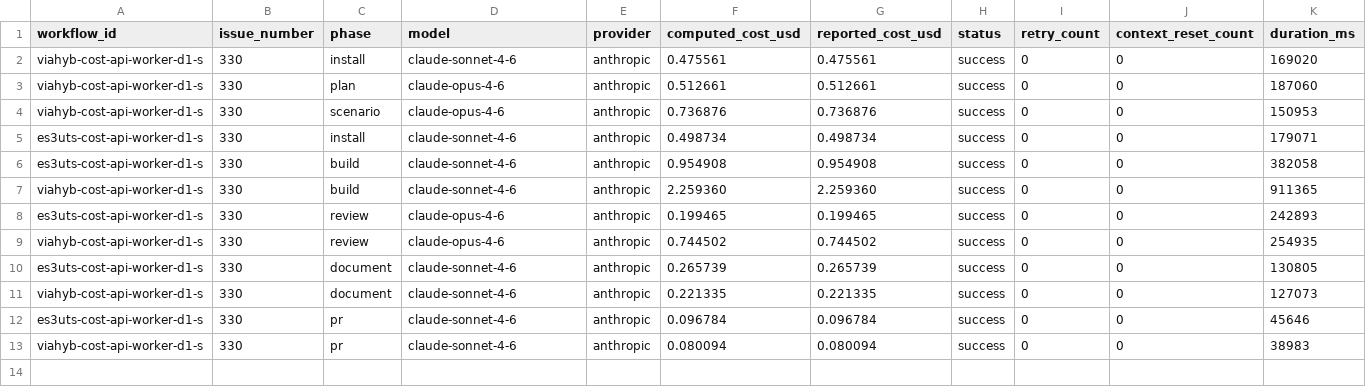
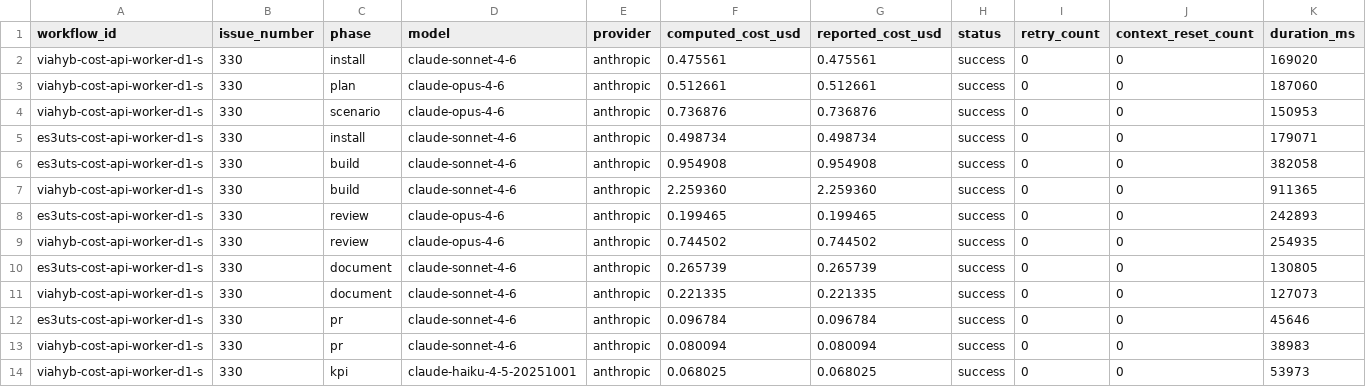
Before and after one commit to paysdoc/AI_Dev_Workflow, a CSV file: projects/AI_Dev_Workflow/330-cost-api-worker-d1-schema-auth-and-ingest-endpoint.csv, drawn as a sheet; only a part is shown; rows hold the shown columns only; the diff names each change by its address in the sheet, - before the commit and + after, or states it on an @@ line.

```diff
--- a/projects/AI_Dev_Workflow/330-cost-api-worker-d1-schema-auth-and-ingest-endpoint.csv
+++ b/projects/AI_Dev_Workflow/330-cost-api-worker-d1-schema-auth-and-ingest-endpoint.csv
+row 14: viahyb-cost-api-worker-d1-s | 330 | kpi | claude-haiku-4-5-20251001 | anthropic | 0.068025 | 0.068025 | success | 0 | 0 | 53973
```
Also changed, not shown: projects/AI_Dev_Workflow/total-cost.csv.
